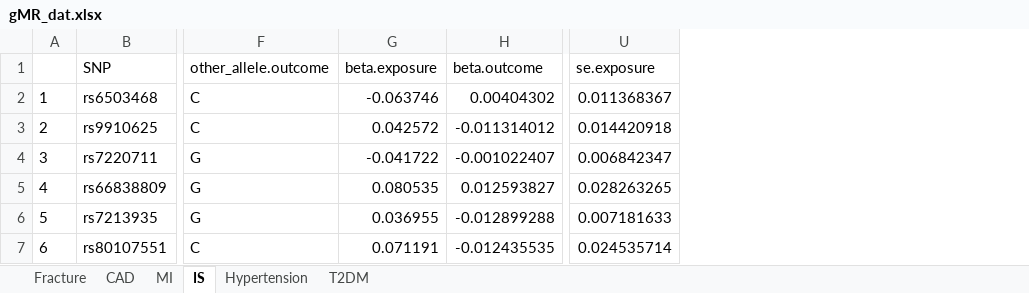
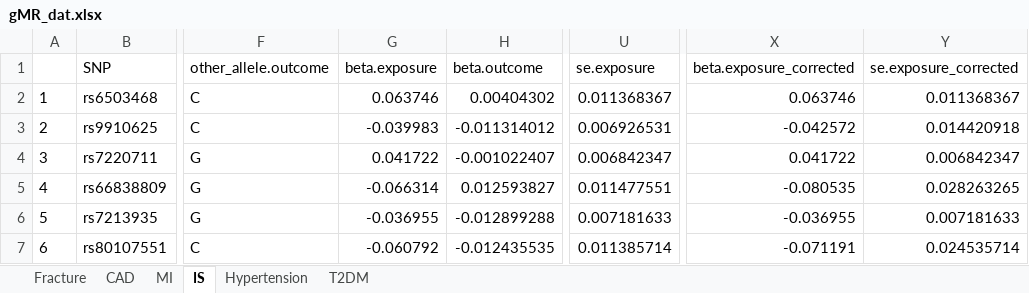
Before and after one commit to oxford-pharmacoepi/MR_Sclerostin, an Excel workbook: MR_UKBiobank/BinaryData/SA_Birth/gMR_dat.xlsx, sheet IS, drawn as a sheet; only a part is shown, gaps mark what is left out; values as stored, in another font and other column widths than the file's, no borders; the diff names each change by its address in the sheet, - before the commit and + after, or states it on an @@ line.

```diff
--- a/MR_UKBiobank/BinaryData/SA_Birth/gMR_dat.xlsx (sheet IS)
+++ b/MR_UKBiobank/BinaryData/SA_Birth/gMR_dat.xlsx (sheet IS)
+column X (beta.exposure_corrected), rows 2-7: 0.063746 | -0.042572 | 0.041722 | -0.080535 | -0.036955 | -0.071191
+column Y (se.exposure_corrected), rows 2-7: 0.011368367 | 0.014420918 | 0.006842347 | 0.028263265 | 0.007181633 | 0.024535714
-G2 (beta.exposure): -0.063746
+G2 (beta.exposure): 0.063746
-G3 (beta.exposure): 0.042572
+G3 (beta.exposure): -0.039983
-U3 (se.exposure): 0.014420918
+U3 (se.exposure): 0.006926531
-G4 (beta.exposure): -0.041722
+G4 (beta.exposure): 0.041722
-G5 (beta.exposure): 0.080535
+G5 (beta.exposure): -0.066314
-U5 (se.exposure): 0.028263265
+U5 (se.exposure): 0.011477551
-G6 (beta.exposure): 0.036955
+G6 (beta.exposure): -0.036955
-G7 (beta.exposure): 0.071191
+G7 (beta.exposure): -0.060792
-U7 (se.exposure): 0.024535714
+U7 (se.exposure): 0.011385714
```
Also changed, not shown: sheet MI, sheet T2DM, sheet CAD, sheet Hypertension, sheet Fracture, Colocalization/coloc.xlsx, MR_UKBiobank/ContinuousData/gMR_dat.xlsx, 24 other files.
